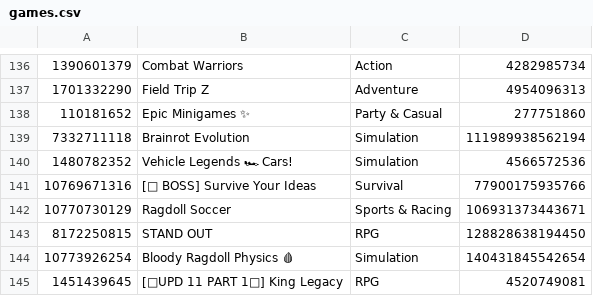
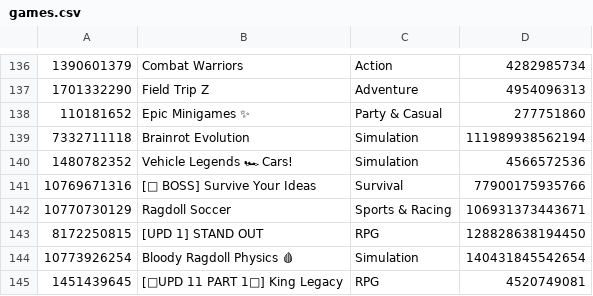
Before and after one commit to lbaker12022008-coder/playtimes, a CSV file: games.csv, drawn as a sheet; only a part is shown, gaps mark what is left out.

Commit message:
data 2026-11-22T19:44:19Z

```diff
--- a/games.csv
+++ b/games.csv
@@ -142,3 +142,3 @@
 10770730129,Ragdoll Soccer,Sports & Racing,106931373443671
-8172250815,STAND OUT,RPG,128828638194450
+8172250815,[UPD 1] STAND OUT,RPG,128828638194450
 10773926254,Bloody Ragdoll Physics 🩸,Simulation,140431845542654
```
Also changed, not shown: 2 other files.
